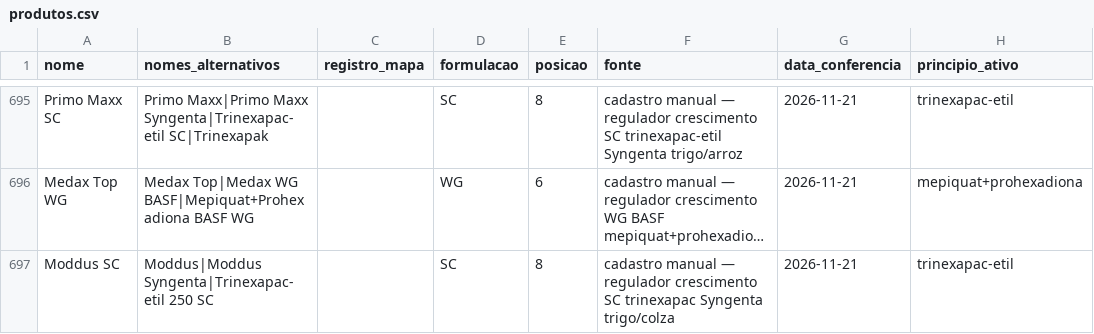
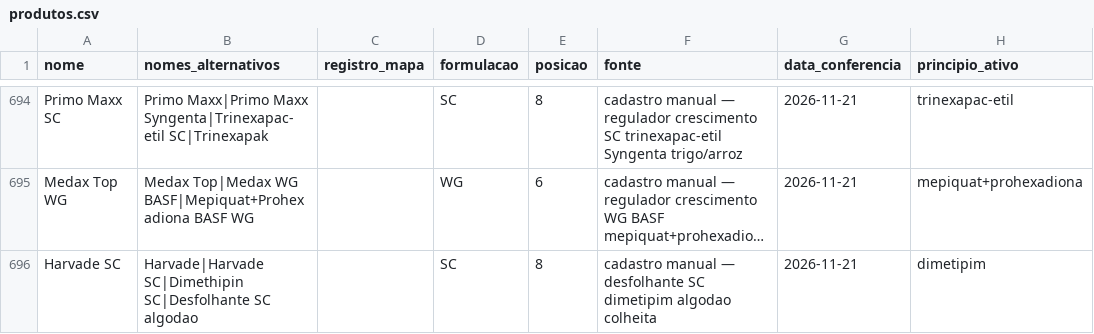
Before and after one commit to eduardopulveragro-bit/MisturaCaldas, a CSV file: data/produtos.csv, drawn as a sheet; only a part is shown, gaps mark what is left out; the shorter side is filled out with more unchanged rows; long unchanged cells end in …; the diff covers the shown part only; the diff names each change by its address in the sheet, - before the commit and + after, or states it on an @@ line.

```diff
--- a/data/produtos.csv
+++ b/data/produtos.csv
-row 697: Moddus SC | Moddus|Moddus Syngenta|Trinexapac-etil 250 SC |  | SC | 8 | cadastro manual — regulador crescimento SC trinexapac Syngenta trigo/colza | 2026-11-21 | trinexapac-etil
```
Also changed, not shown: 2 removed rows and 4 edited cells elsewhere in this file.
